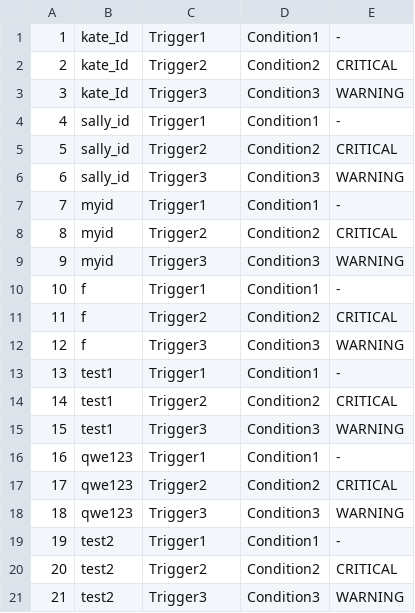
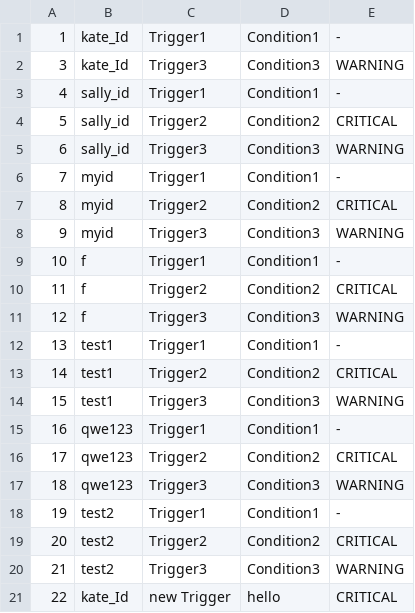
Before and after one commit to suckmylife/embedded_edu_miniproject, a CSV file: miniproject_1/yebbixDatabase/triggerDB.csv, drawn as a sheet; removed rows and columns are numbered as before the commit, all else as after; the diff names each change by its address in the sheet, - before the commit and + after, or states it on an @@ line.

```diff
--- a/miniproject_1/yebbixDatabase/triggerDB.csv
+++ b/miniproject_1/yebbixDatabase/triggerDB.csv
-row 2: 2 | kate_Id | Trigger2 | Condition2 | CRITICAL
+row 21: 22 | kate_Id | new Trigger | hello | CRITICAL
```
Also changed, not shown: miniproject_1/yebbixDatabase/buyDB.csv, miniproject_1/yebbixDatabase/productDB.csv, 6 other files.
